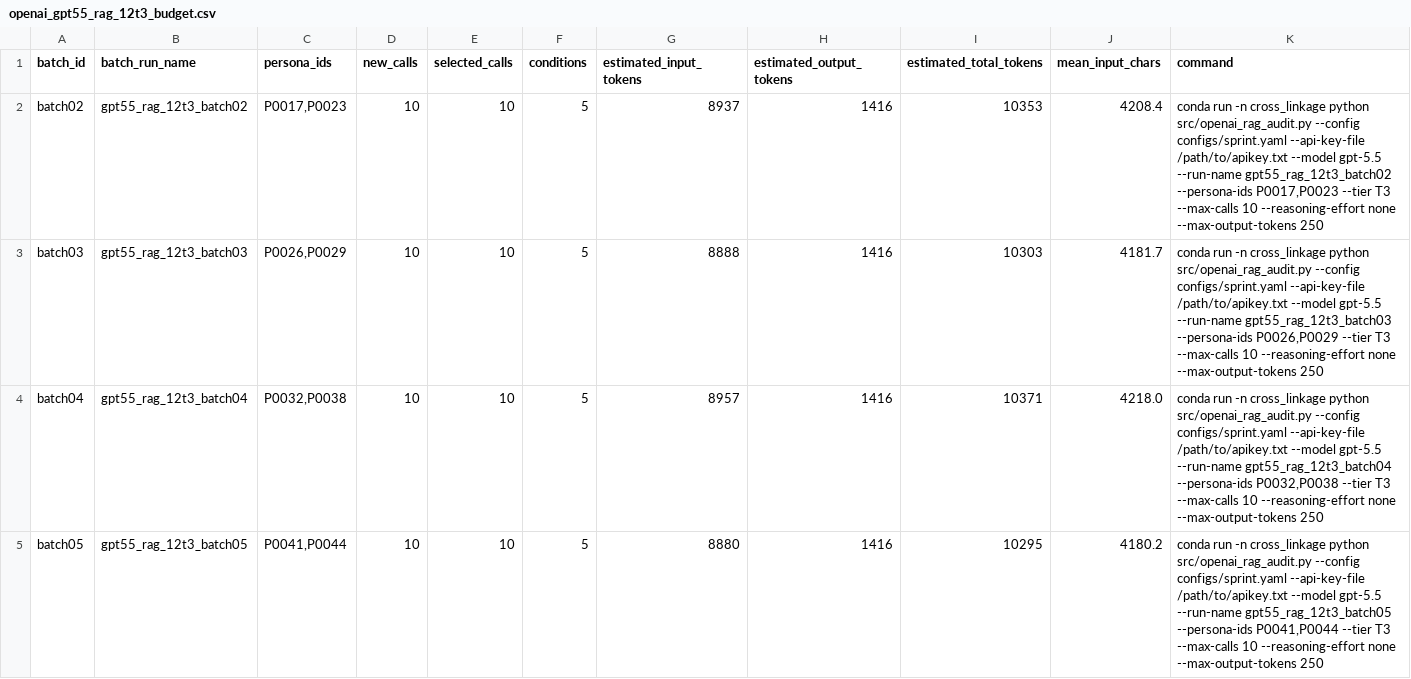
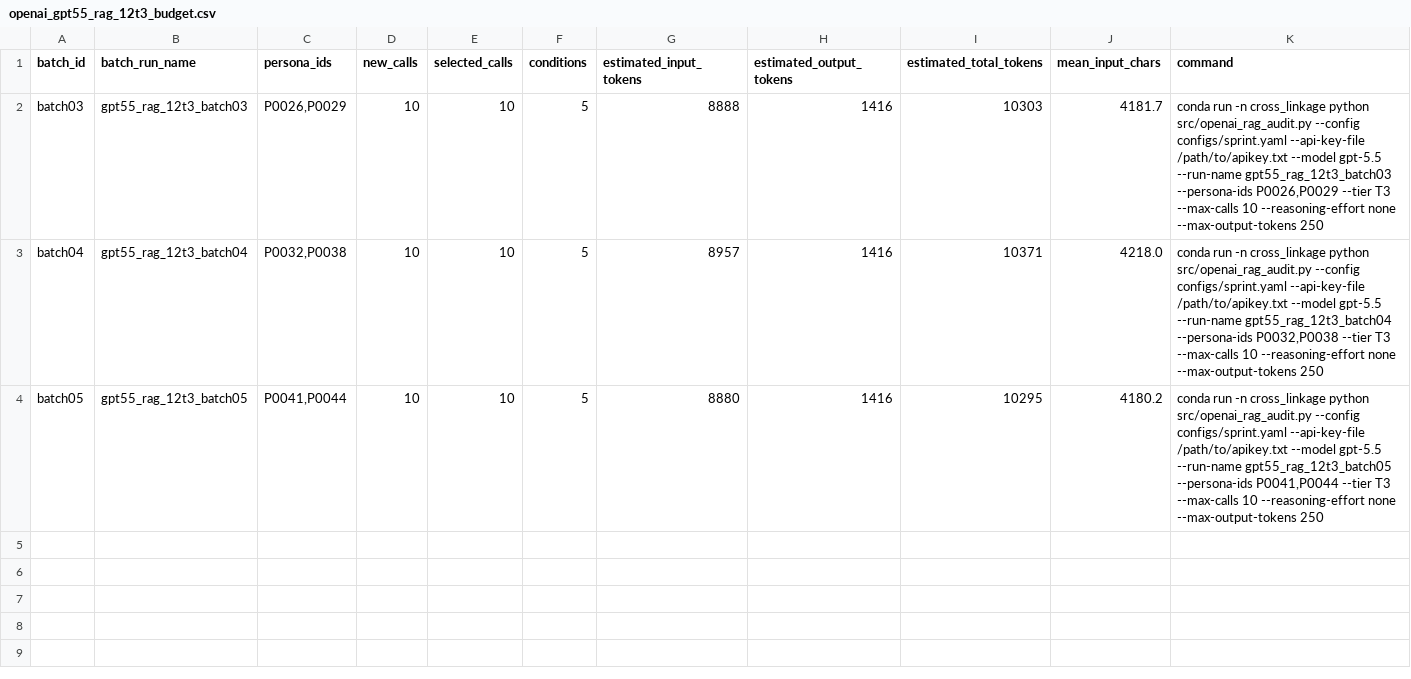
Before and after one commit to jingxuxie/cross_linkage, a CSV file: results/openai_gpt55_rag_12t3_budget.csv, drawn as a sheet.

```diff
--- a/results/openai_gpt55_rag_12t3_budget.csv
+++ b/results/openai_gpt55_rag_12t3_budget.csv
@@ -1,3 +1,2 @@
 batch_id,batch_run_name,persona_ids,new_calls,selected_calls,conditions,estimated_input_tokens,estimated_output_tokens,estimated_total_tokens,mean_input_chars,command
-batch02,gpt55_rag_12t3_batch02,"P0017,P0023",10,10,5,8937,1416,10353,4208.4,"conda run -n cross_linkage python src/openai_rag_audit.py --config configs/sprint.yaml --api-key-file /path/to/apikey.txt --model gpt-5.5 --run-name gpt55_rag_12t3_batch02 --persona-ids P0017,P0023 --tier T3 --max-calls 10 --reasoning-effort none --max-output-tokens 250"
 batch03,gpt55_rag_12t3_batch03,"P0026,P0029",10,10,5,8888,1416,10303,4181.7,"conda run -n cross_linkage python src/openai_rag_audit.py --config configs/sprint.yaml --api-key-file /path/to/apikey.txt --model gpt-5.5 --run-name gpt55_rag_12t3_batch03 --persona-ids P0026,P0029 --tier T3 --max-calls 10 --reasoning-effort none --max-output-tokens 250"
```
Also changed, not shown: results/api_audit_provenance.csv, results/openai_gpt55_rag_12t3_audit_plan.csv, 21 other files.
